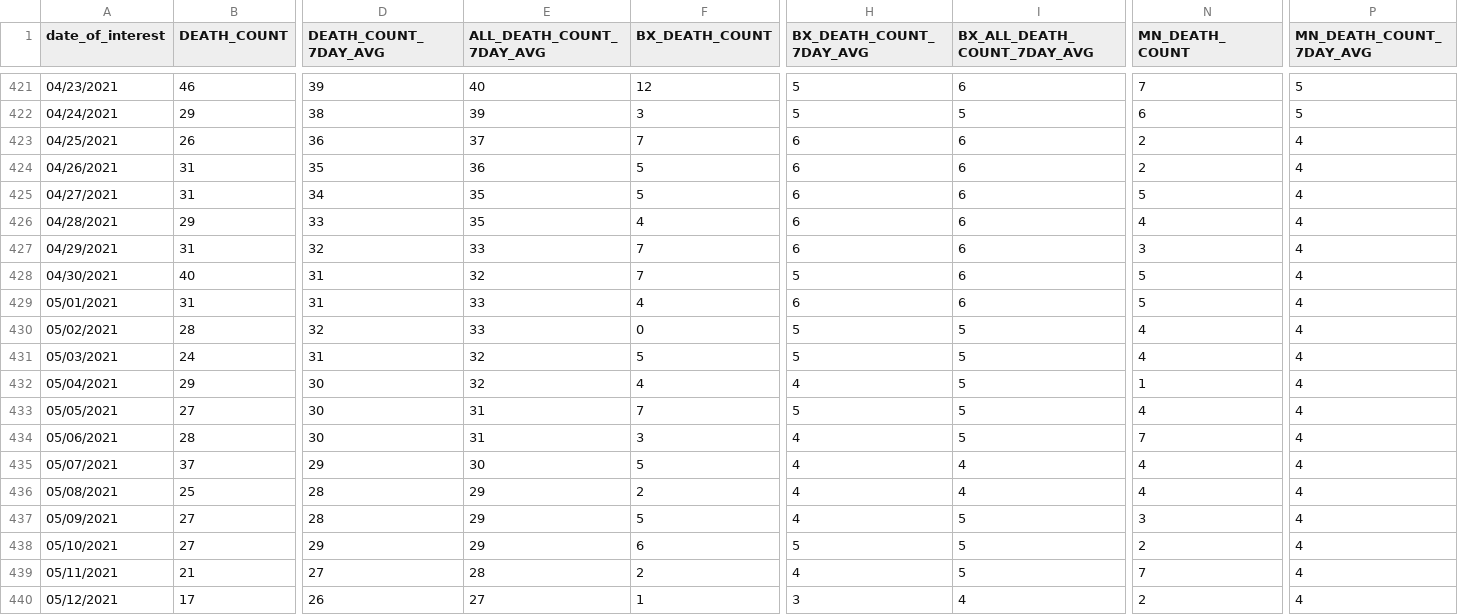
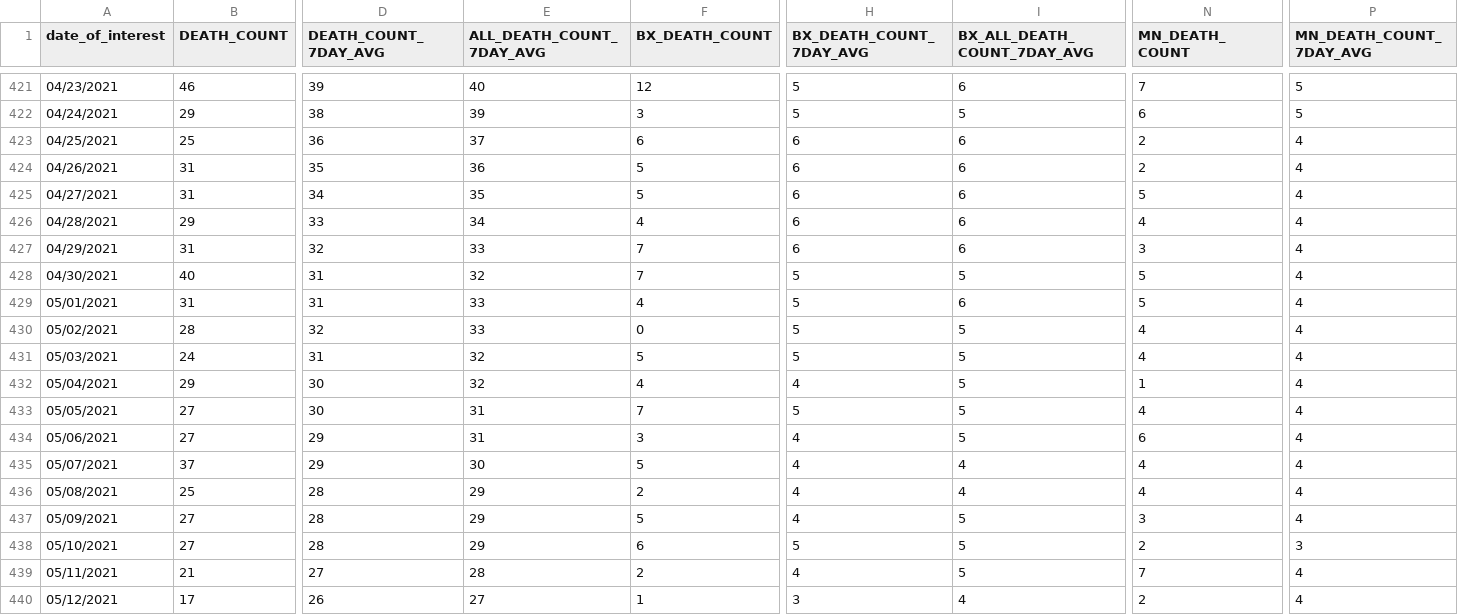
Before and after one commit to nychealth/coronavirus-data, a CSV file: trends/deaths-by-day.csv, drawn as a sheet; only a part is shown, gaps mark what is left out; the diff covers the shown part only; the diff names each change by its address in the sheet, - before the commit and + after, or states it on an @@ line.

```diff
--- a/trends/deaths-by-day.csv
+++ b/trends/deaths-by-day.csv
-B423 (DEATH_COUNT): 26
+B423 (DEATH_COUNT): 25
-F423 (BX_DEATH_COUNT): 7
+F423 (BX_DEATH_COUNT): 6
-E426 (ALL_DEATH_COUNT_7DAY_AVG): 35
+E426 (ALL_DEATH_COUNT_7DAY_AVG): 34
-I428 (BX_ALL_DEATH_COUNT_7DAY_AVG): 6
+I428 (BX_ALL_DEATH_COUNT_7DAY_AVG): 5
-H429 (BX_DEATH_COUNT_7DAY_AVG): 6
+H429 (BX_DEATH_COUNT_7DAY_AVG): 5
-B434 (DEATH_COUNT): 28
+B434 (DEATH_COUNT): 27
-D434 (DEATH_COUNT_7DAY_AVG): 30
+D434 (DEATH_COUNT_7DAY_AVG): 29
-N434 (MN_DEATH_COUNT): 7
+N434 (MN_DEATH_COUNT): 6
-D438 (DEATH_COUNT_7DAY_AVG): 29
+D438 (DEATH_COUNT_7DAY_AVG): 28
-P438 (MN_DEATH_COUNT_7DAY_AVG): 4
+P438 (MN_DEATH_COUNT_7DAY_AVG): 3
```
Also changed, not shown: 1 added row and 28 edited cells elsewhere in this file, latest/pp-by-modzcta.csv, trends/cases-by-day.csv, 32 other files.
